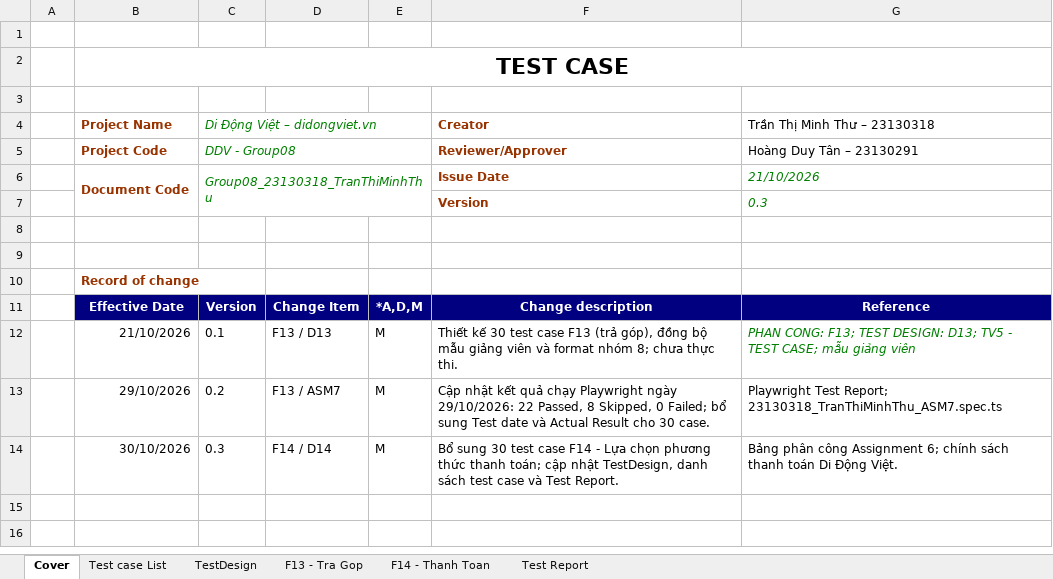
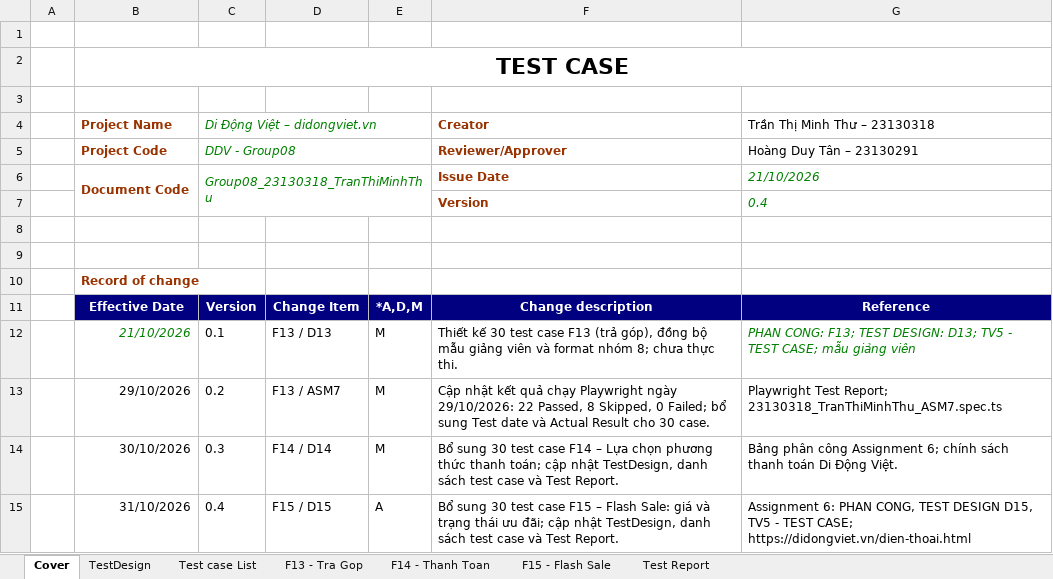
Before and after one commit to HoangDuyTan/Group08-Software-Test, an Excel workbook: docs/individual/Group08_23130318_TranThiMinhThu.xlsx, sheet Cover, drawn as a sheet; values as stored, in another font and other column widths than the file's, no borders; charts and pictures not drawn; the diff names each change by its address in the sheet, - before the commit and + after, or states it on an @@ line.

Commit message:
docs: add F15 test cases - 23130318 - Tran Thi Minh Thu

```diff
--- a/docs/individual/Group08_23130318_TranThiMinhThu.xlsx (sheet Cover)
+++ b/docs/individual/Group08_23130318_TranThiMinhThu.xlsx (sheet Cover)
+sheet tab: F15 - Flash Sale
@@ sheet tab order changed: Cover | TestDesign | Test case List | F13 - Tra Gop | F14 - Thanh Toan | F15 - Flash Sale | Test Report @@
-G7 (Trần Thị Minh Thư – 23130318): 0.3
+G7 (Trần Thị Minh Thư – 23130318): 0.4
@@ B12 italic: off → on, text colour: black → #008000 @@
-F14 (Creator): …case F14 - Lựa chọn…
+F14 (Creator): …case F14 – Lựa chọn…
+row 15:  | 31/10/2026 | 0.4 | F15 / D15 | A | Bổ sung 30 test case F15 – Flash Sale: giá và trạng thái ưu đãi; cập nhật TestDesign, danh sách test case và Test Report. | Assignment 6: PHAN CONG, TEST DESIGN D15, TV5 - TEST CASE; https://didongviet.vn/dien-thoai.html
```
Also changed, not shown: sheet TestDesign, sheet Test Report, sheet Test case List, charts or pictures.
